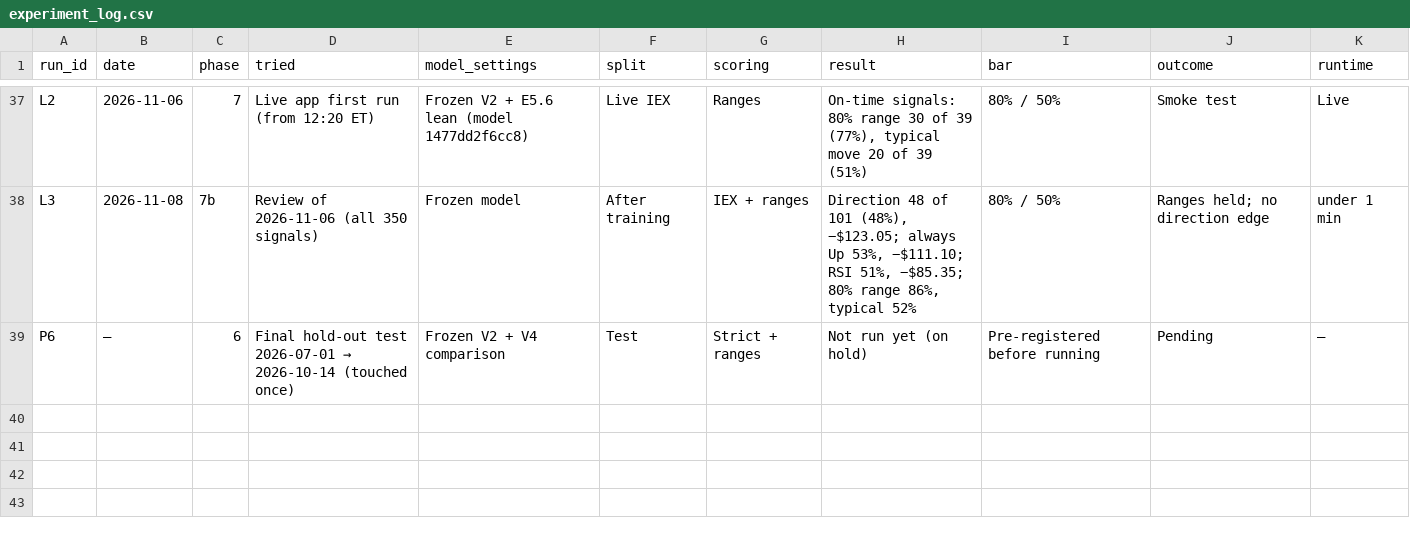
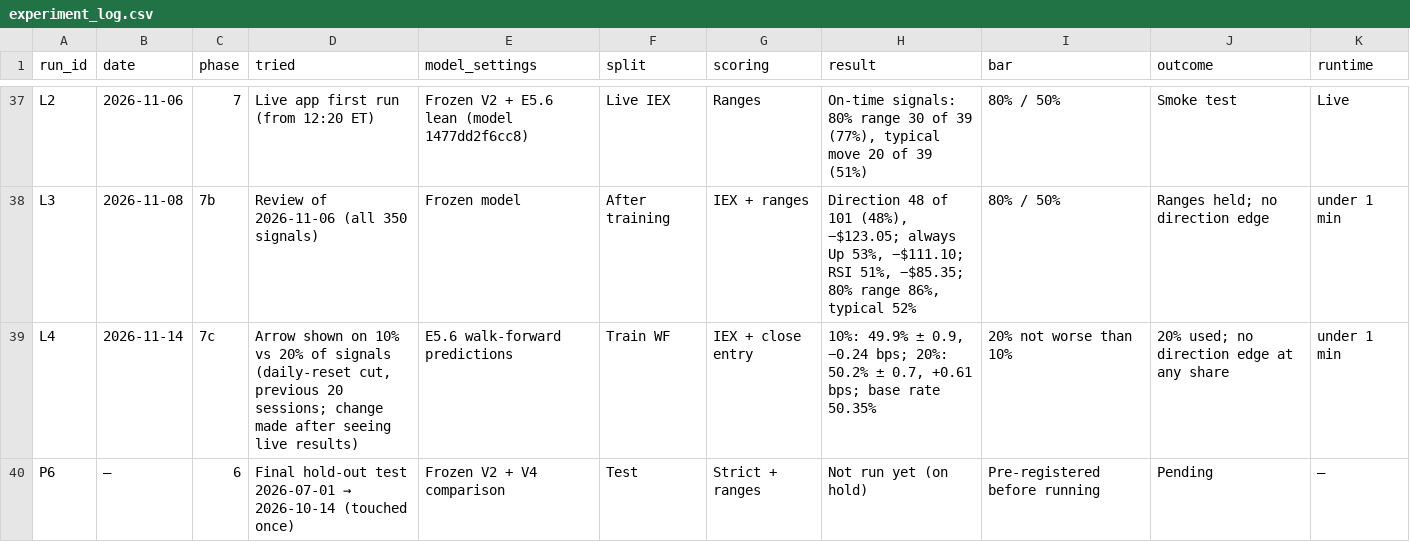
Before and after one commit to RaghavS-45/amd-ai-trading-indicator, a CSV file: report/experiment_log.csv, drawn as a sheet; only a part is shown, gaps mark what is left out.

Commit message:
Phase 7c: direction arrow on about 20% of signals, cut re-set daily from the previous 20 sessions
Changed after seeing live results; chosen on training walk-forward data only (EXPERIMENTS.md Phase 7c).

```diff
--- a/report/experiment_log.csv
+++ b/report/experiment_log.csv
@@ -38,2 +38,3 @@ L2,2026-11-06,7,Live app first run (from 12:20 ET),Frozen V2 + E5.6 lean (model
 L3,2026-11-08,7b,Review of 2026-11-06 (all 350 signals),Frozen model,After training,IEX + ranges,"Direction 48 of 101 (48%), −$123.05; always Up 53%, −$111.10; RSI 51%, −$85.35; 80% range 86%, typical 52%",80% / 50%,Ranges held; no direction edge,under 1 min
+L4,2026-11-14,7c,"Arrow shown on 10% vs 20% of signals (daily-reset cut, previous 20 sessions; change made after seeing live results)",E5.6 walk-forward predictions,Train WF,IEX + close entry,"10%: 49.9% ± 0.9, −0.24 bps; 20%: 50.2% ± 0.7, +0.61 bps; base rate 50.35%",20% not worse than 10%,20% used; no direction edge at any share,under 1 min
 P6,—,6,Final hold-out test 2026-07-01 → 2026-10-14 (touched once),Frozen V2 + V4 comparison,Test,Strict + ranges,Not run yet (on hold),Pre-registered before running,Pending,—
```
Also changed, not shown: 9 other files.
